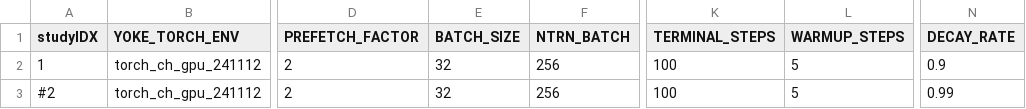
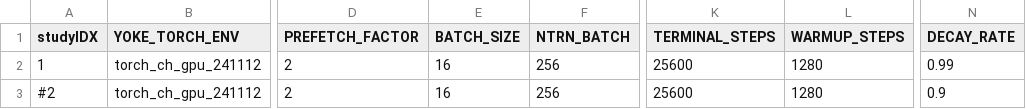
Before and after one commit to spandit-lanl/Yoke, a CSV file: applications/harnesses/chicoma_lsc_loderunner_scheduled/hyperparameters.csv, drawn as a sheet; only a part is shown, gaps mark what is left out; the diff names each change by its address in the sheet, - before the commit and + after, or states it on an @@ line.

Commit message:
Update LRsched usage in scheduled sampling harness

```diff
--- a/applications/harnesses/chicoma_lsc_loderunner_scheduled/hyperparameters.csv
+++ b/applications/harnesses/chicoma_lsc_loderunner_scheduled/hyperparameters.csv
-E2:E3 (BATCH_SIZE): 32
+E2:E3 (BATCH_SIZE): 16
-K2:K3 (TERMINAL_STEPS): 100
+K2:K3 (TERMINAL_STEPS): 25600
-L2:L3 (WARMUP_STEPS): 5
+L2:L3 (WARMUP_STEPS): 1280
-N2 (DECAY_RATE): 0.9
+N2 (DECAY_RATE): 0.99
-N3 (DECAY_RATE): 0.99
+N3 (DECAY_RATE): 0.9
```
Also changed, not shown: 2 other files.
